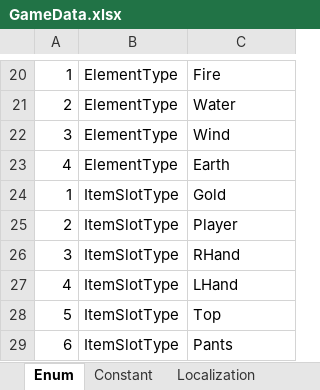
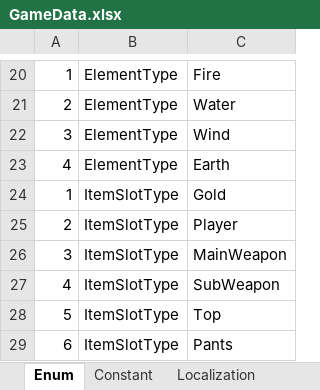
Before and after one commit to rnrdjrdl5/FactoryProject, an Excel workbook: Generated/GameData.xlsx, sheet Enum, drawn as a sheet; only a part is shown, gaps mark what is left out; values as stored, in another font and other column widths than the file's, no borders; the diff names each change by its address in the sheet, - before the commit and + after, or states it on an @@ line.

```diff
--- a/Generated/GameData.xlsx (sheet Enum)
+++ b/Generated/GameData.xlsx (sheet Enum)
-C26: RHand
+C26: MainWeapon
-C27: LHand
+C27: SubWeapon
```
Also changed, not shown: sheet Item, 6 other files.
